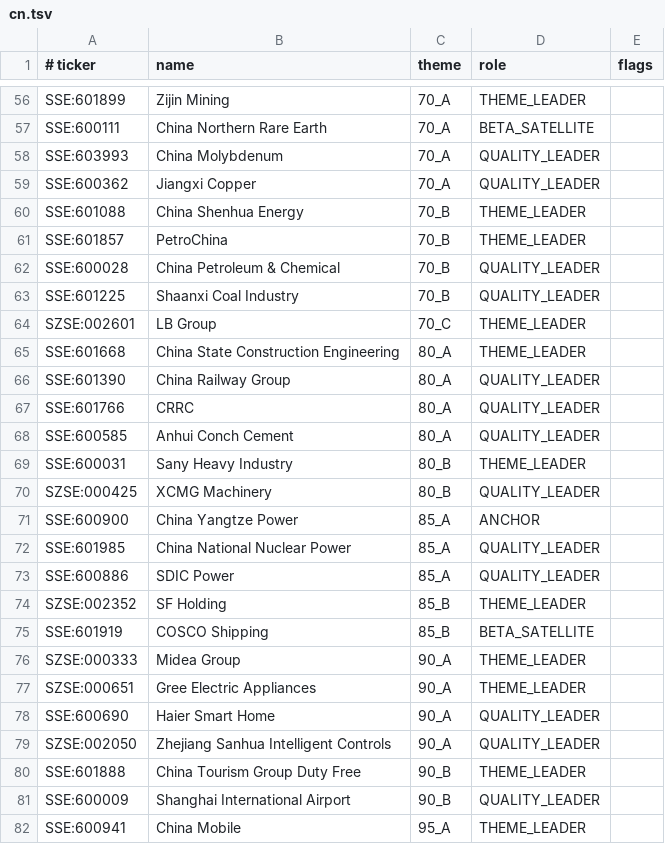
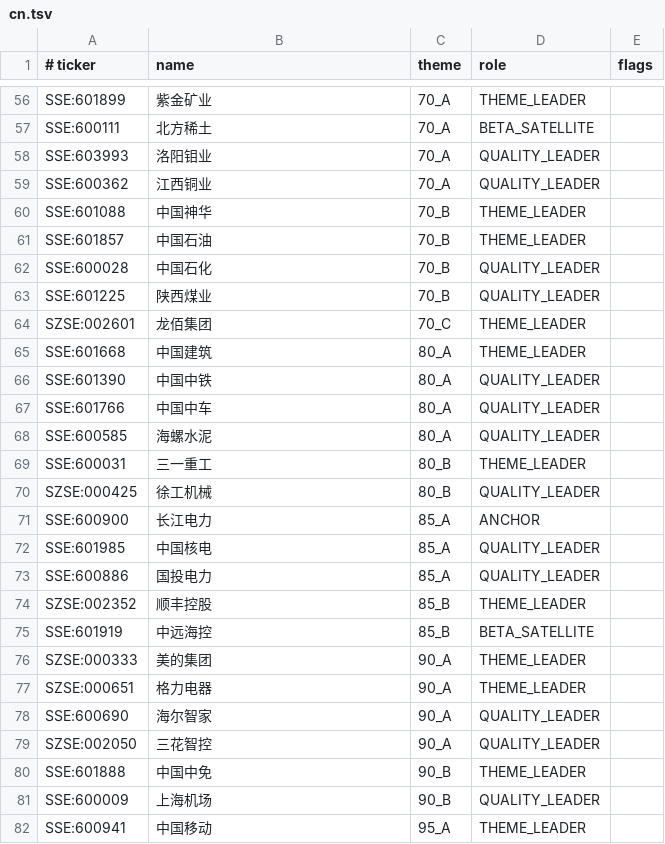
Before and after one commit to bitpunklabs/ticker-universe-builder, a TSV file: examples/seeds/cn.tsv, drawn as a sheet; only a part is shown, gaps mark what is left out; the diff covers the shown part only; the diff names each change by its address in the sheet, - before the commit and + after, or states it on an @@ line.

```diff
--- a/examples/seeds/cn.tsv
+++ b/examples/seeds/cn.tsv
-B56 (name): Zijin Mining
+B56 (name): 紫金矿业
-B57 (name): China Northern Rare Earth
+B57 (name): 北方稀土
-B58 (name): China Molybdenum
+B58 (name): 洛阳钼业
-B59 (name): Jiangxi Copper
+B59 (name): 江西铜业
-B60 (name): China Shenhua Energy
+B60 (name): 中国神华
-B61 (name): PetroChina
+B61 (name): 中国石油
-B62 (name): China Petroleum & Chemical
+B62 (name): 中国石化
-B63 (name): Shaanxi Coal Industry
+B63 (name): 陕西煤业
-B64 (name): LB Group
+B64 (name): 龙佰集团
-B65 (name): China State Construction Engineering
+B65 (name): 中国建筑
-B66 (name): China Railway Group
+B66 (name): 中国中铁
-B67 (name): CRRC
+B67 (name): 中国中车
-B68 (name): Anhui Conch Cement
+B68 (name): 海螺水泥
-B69 (name): Sany Heavy Industry
+B69 (name): 三一重工
-B70 (name): XCMG Machinery
+B70 (name): 徐工机械
-B71 (name): China Yangtze Power
+B71 (name): 长江电力
-B72 (name): China National Nuclear Power
+B72 (name): 中国核电
-B73 (name): SDIC Power
+B73 (name): 国投电力
-B74 (name): SF Holding
+B74 (name): 顺丰控股
-B75 (name): COSCO Shipping
+B75 (name): 中远海控
-B76 (name): Midea Group
+B76 (name): 美的集团
-B77 (name): Gree Electric Appliances
+B77 (name): 格力电器
-B78 (name): Haier Smart Home
+B78 (name): 海尔智家
-B79 (name): Zhejiang Sanhua Intelligent Controls
+B79 (name): 三花智控
-B80 (name): China Tourism Group Duty Free
+B80 (name): 中国中免
-B81 (name): Shanghai International Airport
+B81 (name): 上海机场
-B82 (name): China Mobile
+B82 (name): 中国移动
```
Also changed, not shown: 62 edited cells elsewhere in this file, 20 other files.
